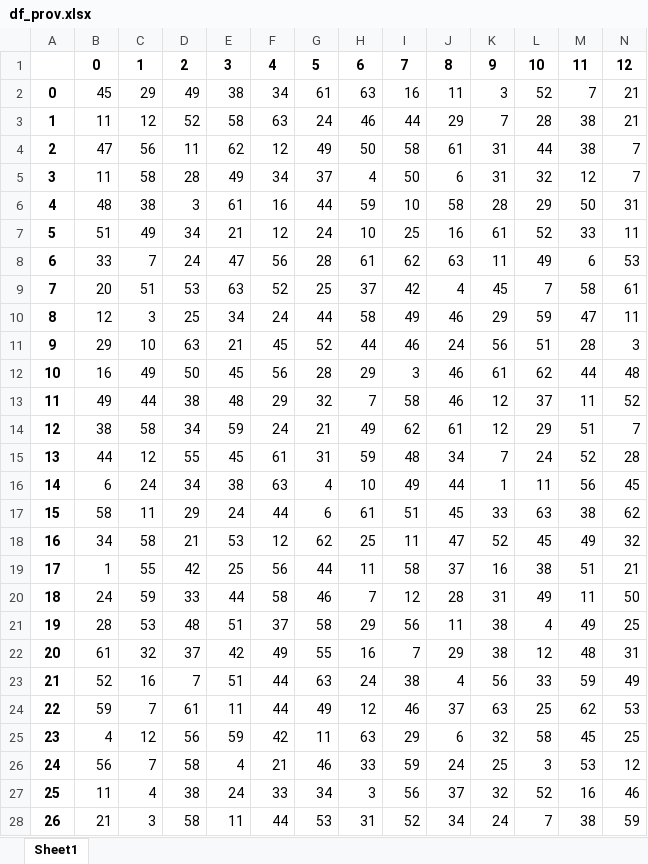
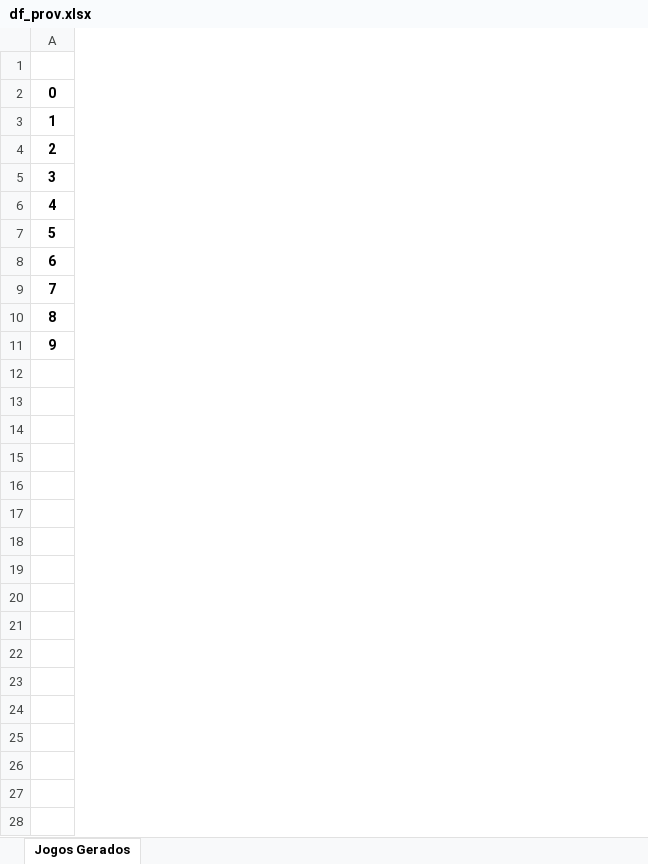
Before and after one commit to AlexsandroMO/Sorteio_Joao, an Excel workbook: static/media/df_prov.xlsx, sheet Jogos Gerados, drawn as a sheet; only a part is shown; values as stored, in another font and other column widths than the file's, no borders; removed rows and columns are numbered as before the commit, all else as after; rows hold the shown columns only; the diff covers the shown part only; the diff names each change by its address in the sheet, - before the commit and + after, or states it on an @@ line.

```diff
--- a/static/media/df_prov.xlsx (sheet Jogos Gerados)
+++ b/static/media/df_prov.xlsx (sheet Jogos Gerados)
-sheet tab: Sheet1
+sheet tab: Jogos Gerados
-column B, rows 1-11: 0 | 45 | 11 | 47 | 11 | 48 | 51 | 33 | 20 | 12 | 29
-column C, rows 1-11: 1 | 29 | 12 | 56 | 58 | 38 | 49 | 7 | 51 | 3 | 10
-column D, rows 1-11: 2 | 49 | 52 | 11 | 28 | 3 | 34 | 24 | 53 | 25 | 63
-column E, rows 1-11: 3 | 38 | 58 | 62 | 49 | 61 | 21 | 47 | 63 | 34 | 21
-column F, rows 1-11: 4 | 34 | 63 | 12 | 34 | 16 | 12 | 56 | 52 | 24 | 45
-column G, rows 1-11: 5 | 61 | 24 | 49 | 37 | 44 | 24 | 28 | 25 | 44 | 52
-column H, rows 1-11: 6 | 63 | 46 | 50 | 4 | 59 | 10 | 61 | 37 | 58 | 44
-column I, rows 1-11: 7 | 16 | 44 | 58 | 50 | 10 | 25 | 62 | 42 | 49 | 46
-column J, rows 1-11: 8 | 11 | 29 | 61 | 6 | 58 | 16 | 63 | 4 | 46 | 24
-column K, rows 1-11: 9 | 3 | 7 | 31 | 31 | 28 | 61 | 11 | 45 | 29 | 56
-column L, rows 1-11: 10 | 52 | 28 | 44 | 32 | 29 | 52 | 49 | 7 | 59 | 51
-column M, rows 1-11: 11 | 7 | 38 | 38 | 12 | 50 | 33 | 6 | 58 | 47 | 28
-column N, rows 1-11: 12 | 21 | 21 | 7 | 7 | 31 | 11 | 53 | 61 | 11 | 3
-row 12: 10 | 16 | 49 | 50 | 45 | 56 | 28 | 29 | 3 | 46 | 61 | 62 | 44 | 48
-row 13: 11 | 49 | 44 | 38 | 48 | 29 | 32 | 7 | 58 | 46 | 12 | 37 | 11 | 52
-row 14: 12 | 38 | 58 | 34 | 59 | 24 | 21 | 49 | 62 | 61 | 12 | 29 | 51 | 7
-row 15: 13 | 44 | 12 | 55 | 45 | 61 | 31 | 59 | 48 | 34 | 7 | 24 | 52 | 28
-row 16: 14 | 6 | 24 | 34 | 38 | 63 | 4 | 10 | 49 | 44 | 1 | 11 | 56 | 45
-row 17: 15 | 58 | 11 | 29 | 24 | 44 | 6 | 61 | 51 | 45 | 33 | 63 | 38 | 62
-row 18: 16 | 34 | 58 | 21 | 53 | 12 | 62 | 25 | 11 | 47 | 52 | 45 | 49 | 32
-row 19: 17 | 1 | 55 | 42 | 25 | 56 | 44 | 11 | 58 | 37 | 16 | 38 | 51 | 21
-row 20: 18 | 24 | 59 | 33 | 44 | 58 | 46 | 7 | 12 | 28 | 31 | 49 | 11 | 50
-row 21: 19 | 28 | 53 | 48 | 51 | 37 | 58 | 29 | 56 | 11 | 38 | 4 | 49 | 25
-row 22: 20 | 61 | 32 | 37 | 42 | 49 | 55 | 16 | 7 | 29 | 38 | 12 | 48 | 31
-row 23: 21 | 52 | 16 | 7 | 51 | 44 | 63 | 24 | 38 | 4 | 56 | 33 | 59 | 49
-row 24: 22 | 59 | 7 | 61 | 11 | 44 | 49 | 12 | 46 | 37 | 63 | 25 | 62 | 53
-row 25: 23 | 4 | 12 | 56 | 59 | 42 | 11 | 63 | 29 | 6 | 32 | 58 | 45 | 25
-row 26: 24 | 56 | 7 | 58 | 4 | 21 | 46 | 33 | 59 | 24 | 25 | 3 | 53 | 12
-row 27: 25 | 11 | 4 | 38 | 24 | 33 | 34 | 3 | 56 | 37 | 32 | 52 | 16 | 46
-row 28: 26 | 21 | 3 | 58 | 11 | 44 | 53 | 31 | 52 | 34 | 24 | 7 | 38 | 59
```
Also changed, not shown: 23 removed rows, 1 added column and 19 removed columns elsewhere in this sheet, 6 other files.
